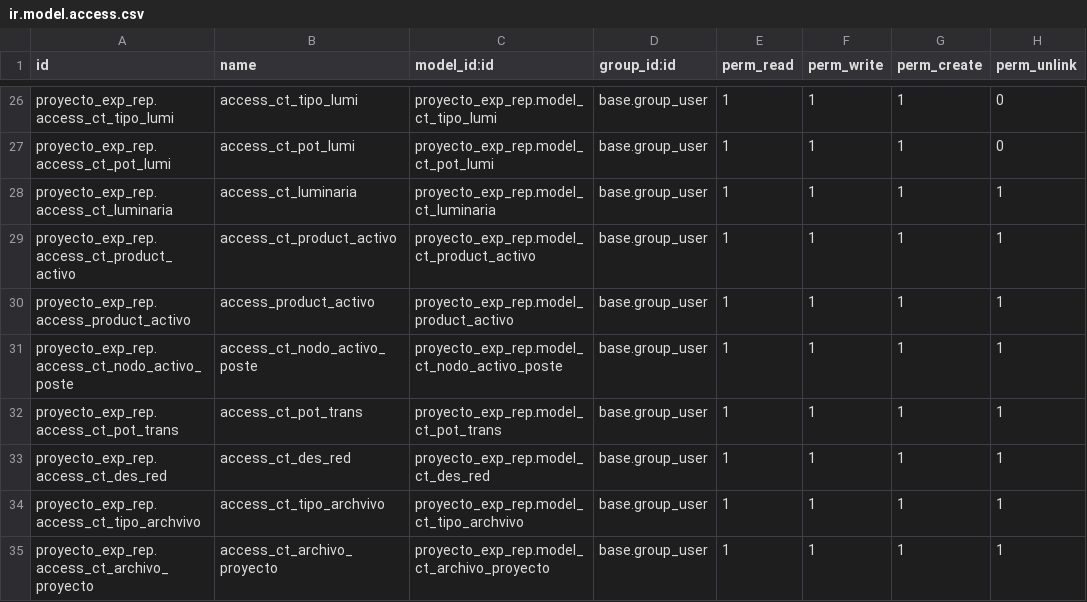
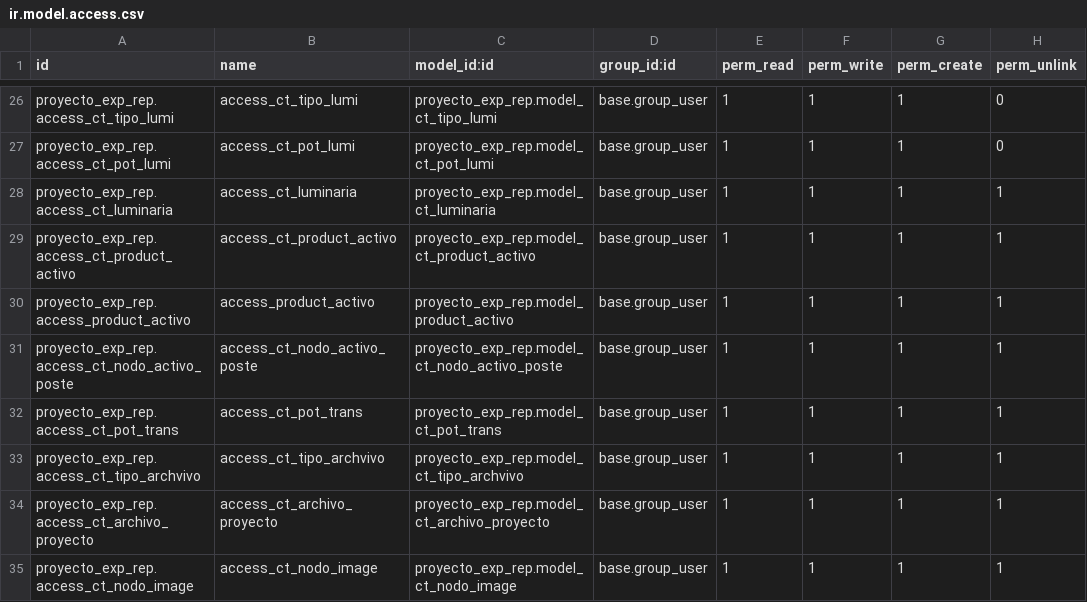
Before and after one commit to CarlosToroCastro/merp, a CSV file: proyecto_exp_rep/security/ir.model.access.csv, drawn as a sheet; only a part is shown, gaps mark what is left out; the shorter side is filled out with more unchanged rows; the diff names each change by its address in the sheet, - before the commit and + after, or states it on an @@ line.

Commit message:
Elimina modelo que no se utiliza

```diff
--- a/proyecto_exp_rep/security/ir.model.access.csv
+++ b/proyecto_exp_rep/security/ir.model.access.csv
-row 33: proyecto_exp_rep.access_ct_des_red | access_ct_des_red | proyecto_exp_rep.model_ct_des_red | base.group_user | 1 | 1 | 1 | 1
```
